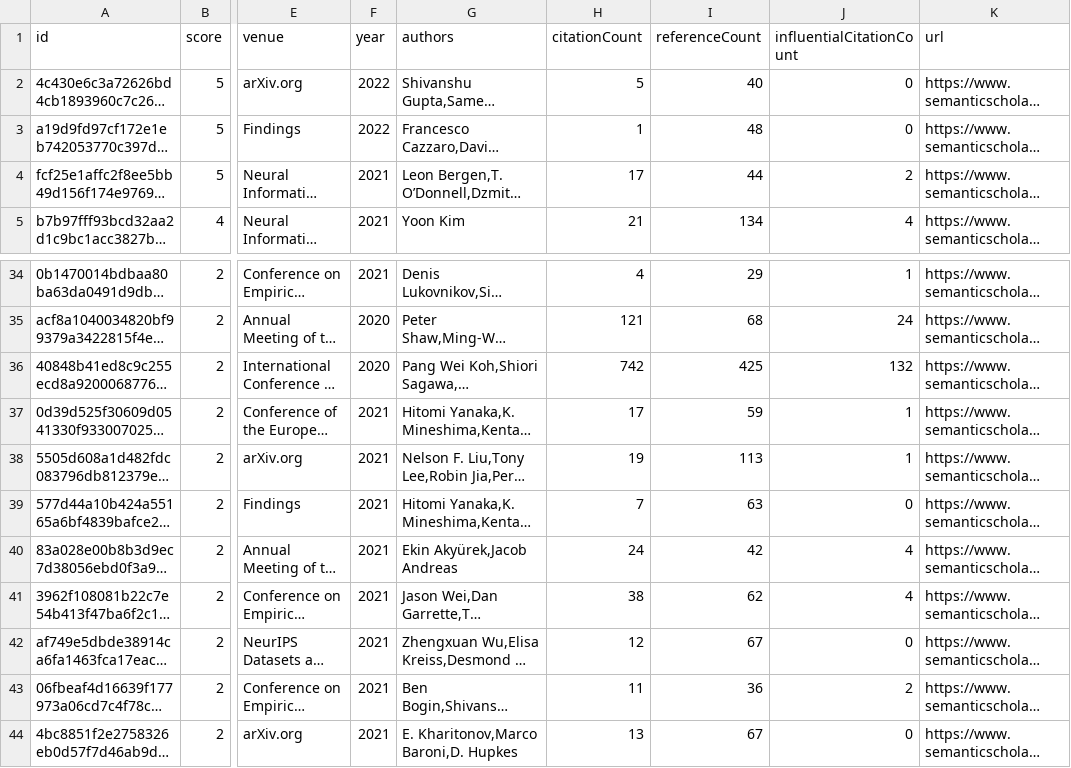
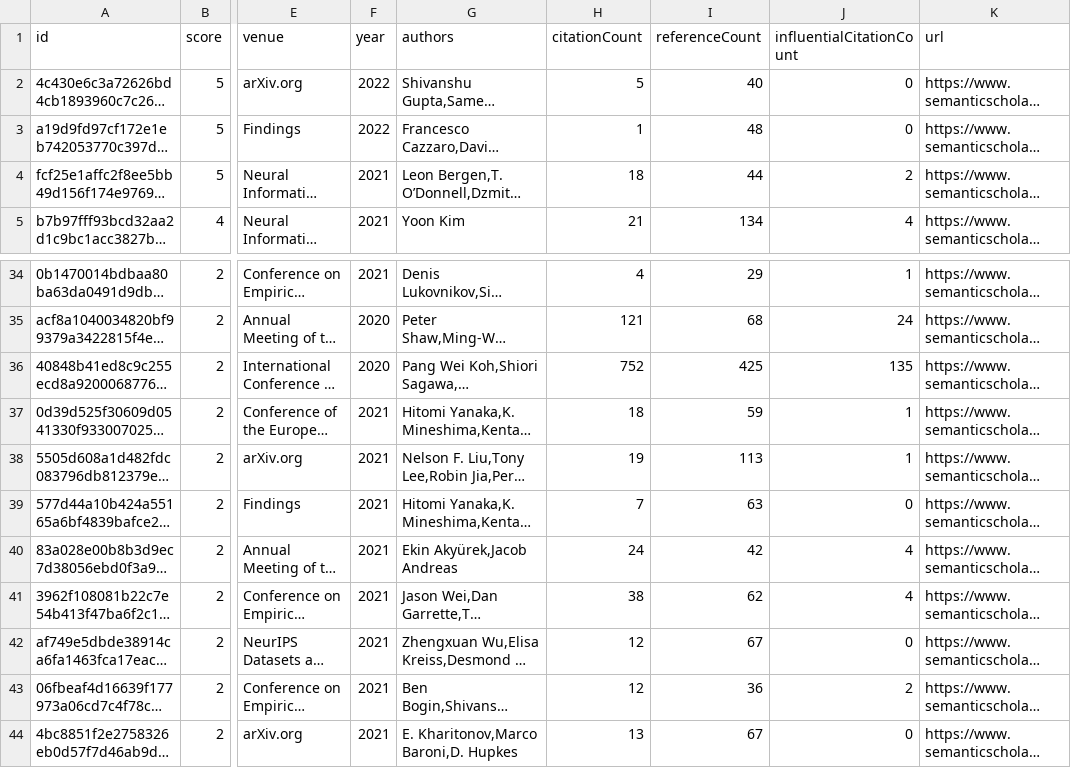
Before and after one commit to avi-jit/compositional-generalization-lit-review, a CSV file: data/candidatePapers.csv, drawn as a sheet; only a part is shown, gaps mark what is left out; long unchanged cells end in …; the diff names each change by its address in the sheet, - before the commit and + after, or states it on an @@ line.

```diff
--- a/data/candidatePapers.csv
+++ b/data/candidatePapers.csv
-H4 (citationCount): 17
+H4 (citationCount): 18
-H36 (citationCount): 742
+H36 (citationCount): 752
-J36 (influentialCitationCount): 132
+J36 (influentialCitationCount): 135
-H37 (citationCount): 17
+H37 (citationCount): 18
-H43 (citationCount): 11
+H43 (citationCount): 12
```
Also changed, not shown: 2 other files.
